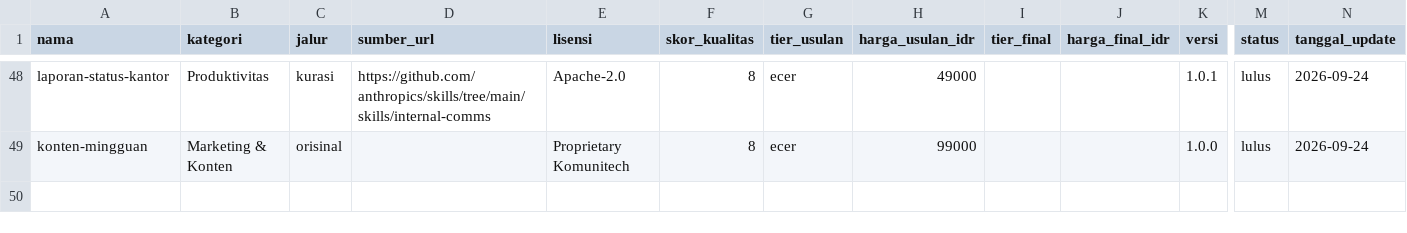
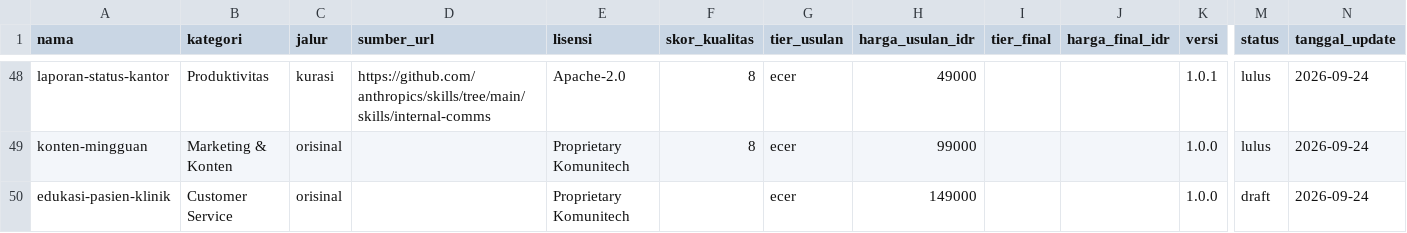
Before and after one commit to Komunitech-Skills/Skills-Product-by-Claude-Code, a CSV file: catalog.csv, drawn as a sheet; only a part is shown, gaps mark what is left out; rows hold the shown columns only; the diff names each change by its address in the sheet, - before the commit and + after, or states it on an @@ line.

```diff
--- a/catalog.csv
+++ b/catalog.csv
+row 50: edukasi-pasien-klinik | Customer Service | orisinal |  | Proprietary Komunitech |  | ecer | 149000 |  |  | 1.0.0 | draft | 2026-09-24
```
Also changed, not shown: 18 other files.
